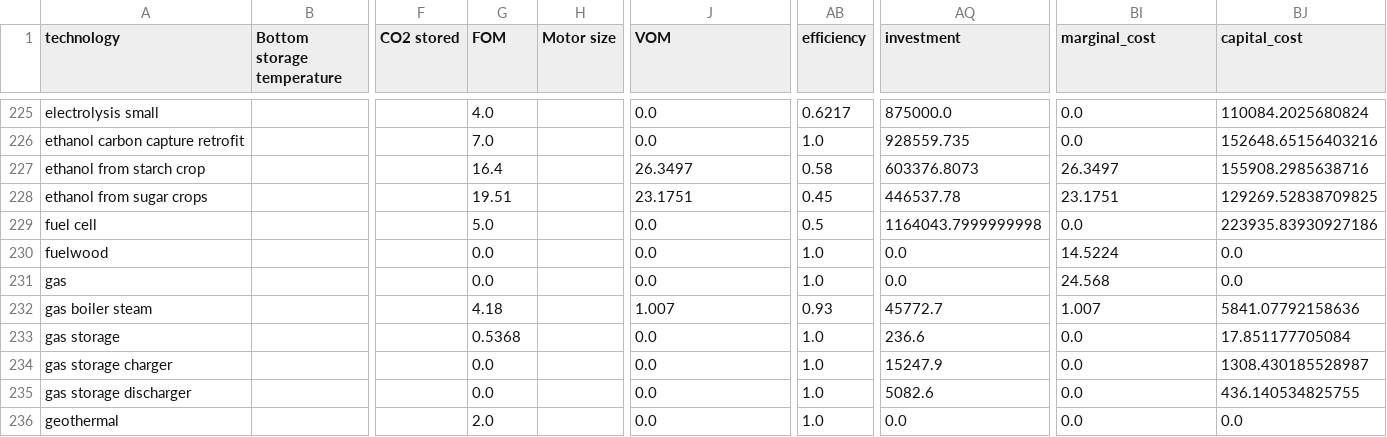
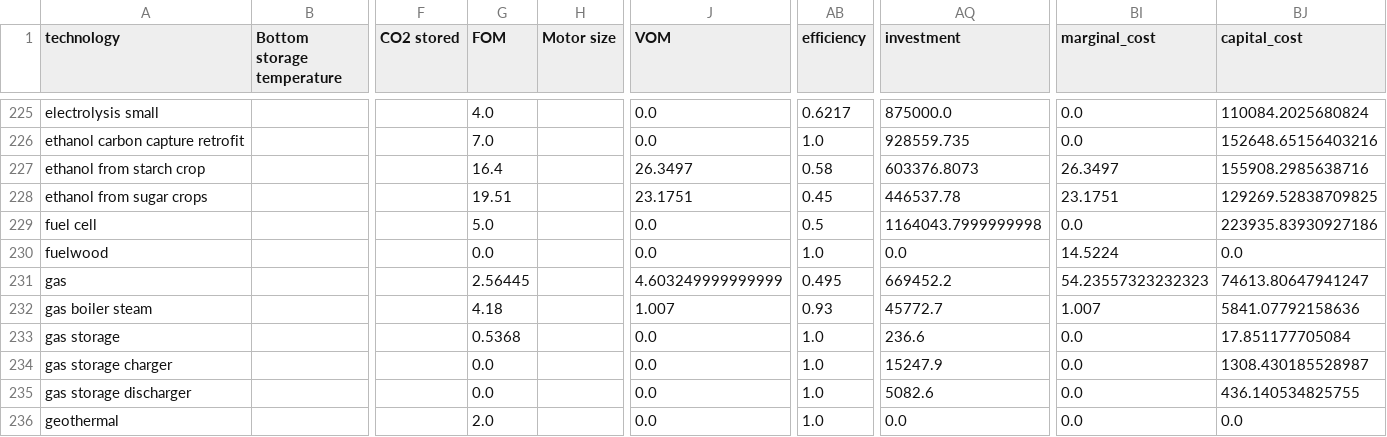
Before and after one commit to Corny01/DSESM-Group-Assignment-4-Denmark, a CSV file: Data/processed/costs_2030.csv, drawn as a sheet; only a part is shown, gaps mark what is left out; the diff names each change by its address in the sheet, - before the commit and + after, or states it on an @@ line.

```diff
--- a/Data/processed/costs_2030.csv
+++ b/Data/processed/costs_2030.csv
-G231 (FOM): 0.0
+G231 (FOM): 2.56445
-J231 (VOM): 0.0
+J231 (VOM): 4.603249999999999
-AB231 (efficiency): 1.0
+AB231 (efficiency): 0.495
-AQ231 (investment): 0.0
+AQ231 (investment): 669452.2
-BI231 (marginal_cost): 24.568
+BI231 (marginal_cost): 54.23557323232323
-BJ231 (capital_cost): 0.0
+BJ231 (capital_cost): 74613.80647941247
```
Also changed, not shown: 15 other files.
